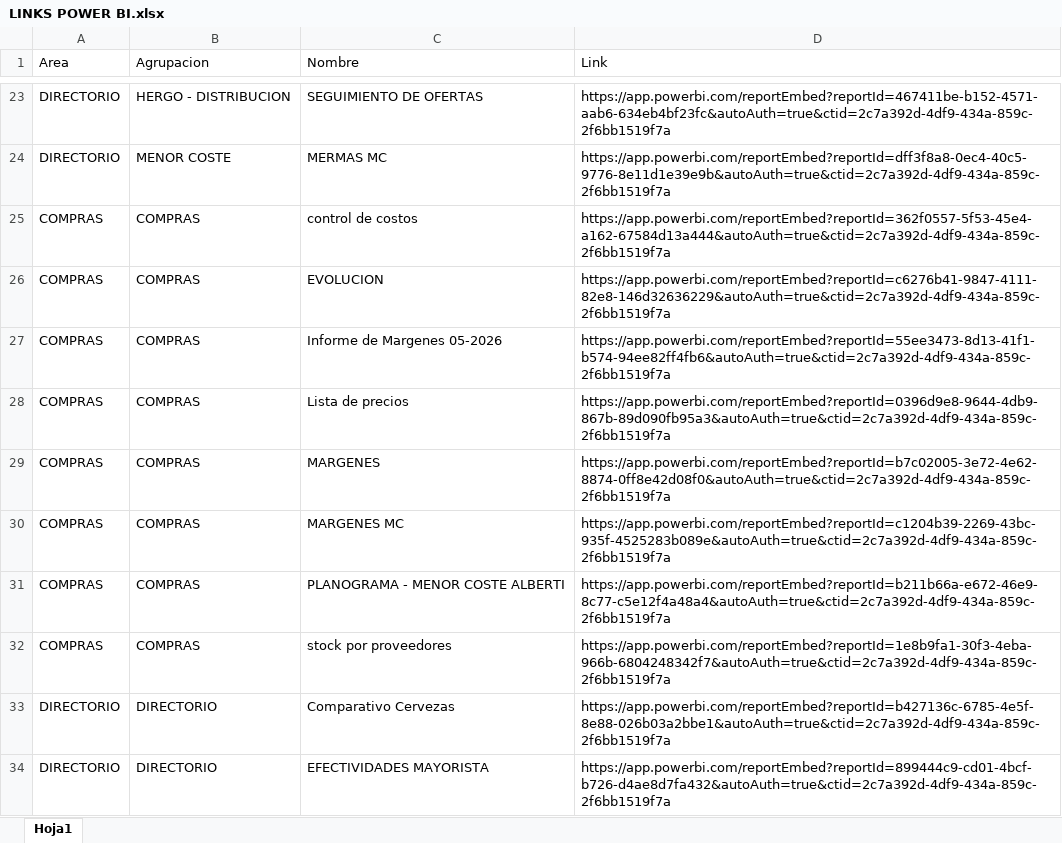
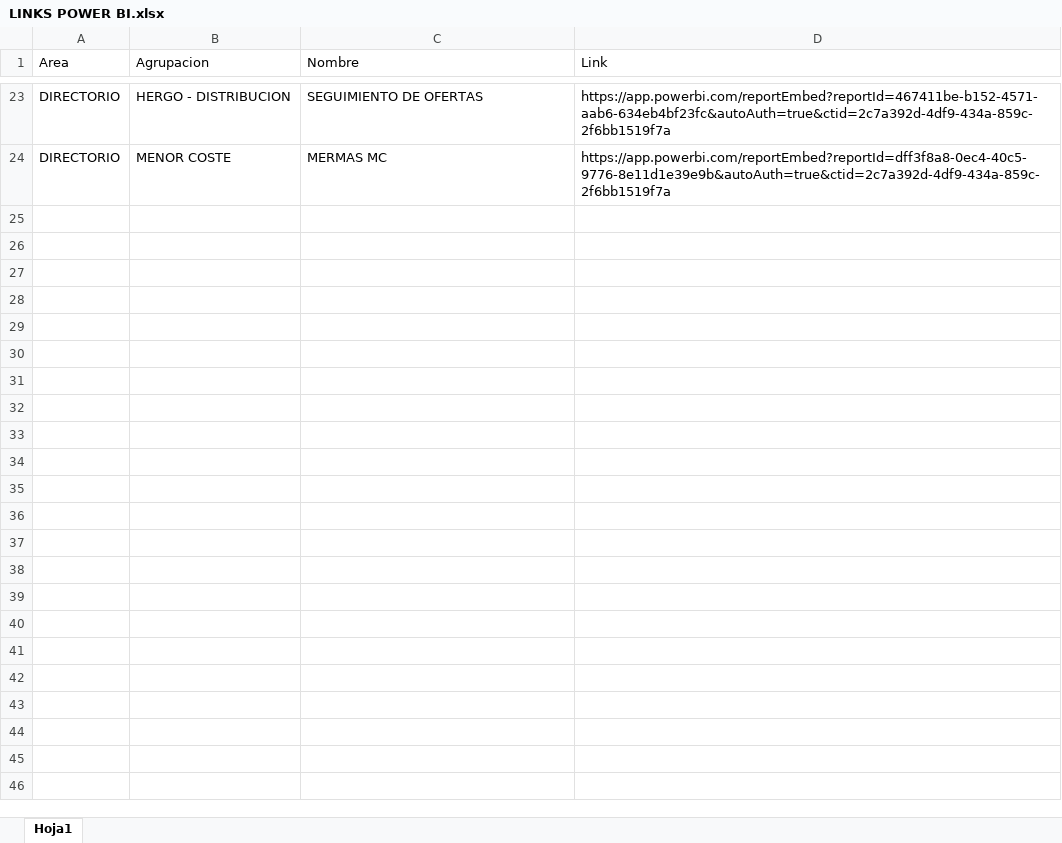
Before and after one commit to planeamientocomercialhergo-cyber/tableros-powerbi, an Excel workbook: LINKS POWER BI.xlsx, sheet Hoja1, drawn as a sheet; only a part is shown, gaps mark what is left out; values as stored, in another font and other column widths than the file's, no borders; the diff covers the shown part only; the diff names each change by its address in the sheet, - before the commit and + after, or states it on an @@ line.

```diff
--- a/LINKS POWER BI.xlsx (sheet Hoja1)
+++ b/LINKS POWER BI.xlsx (sheet Hoja1)
-row 25: COMPRAS | COMPRAS | control de costos | https://app.powerbi.com/reportEmbed?reportId=362f0557-5f53-45e4-a162-67584d13a444&autoAuth=true&ctid=2c7a392d-4df9-434a-859c-2f6bb1519f7a
-row 26: COMPRAS | COMPRAS | EVOLUCION | https://app.powerbi.com/reportEmbed?reportId=c6276b41-9847-4111-82e8-146d32636229&autoAuth=true&ctid=2c7a392d-4df9-434a-859c-2f6bb1519f7a
-row 27: COMPRAS | COMPRAS | Informe de Margenes 05-2026 | https://app.powerbi.com/reportEmbed?reportId=55ee3473-8d13-41f1-b574-94ee82ff4fb6&autoAuth=true&ctid=2c7a392d-4df9-434a-859c-2f6bb1519f7a
-row 28: COMPRAS | COMPRAS | Lista de precios | https://app.powerbi.com/reportEmbed?reportId=0396d9e8-9644-4db9-867b-89d090fb95a3&autoAuth=true&ctid=2c7a392d-4df9-434a-859c-2f6bb1519f7a
-row 29: COMPRAS | COMPRAS | MARGENES | https://app.powerbi.com/reportEmbed?reportId=b7c02005-3e72-4e62-8874-0ff8e42d08f0&autoAuth=true&ctid=2c7a392d-4df9-434a-859c-2f6bb1519f7a
-row 30: COMPRAS | COMPRAS | MARGENES MC | https://app.powerbi.com/reportEmbed?reportId=c1204b39-2269-43bc-935f-4525283b089e&autoAuth=true&ctid=2c7a392d-4df9-434a-859c-2f6bb1519f7a
-row 31: COMPRAS | COMPRAS | PLANOGRAMA - MENOR COSTE ALBERTI | https://app.powerbi.com/reportEmbed?reportId=b211b66a-e672-46e9-8c77-c5e12f4a48a4&autoAuth=true&ctid=2c7a392d-4df9-434a-859c-2f6bb1519f7a
-row 32: COMPRAS | COMPRAS | stock por proveedores | https://app.powerbi.com/reportEmbed?reportId=1e8b9fa1-30f3-4eba-966b-6804248342f7&autoAuth=true&ctid=2c7a392d-4df9-434a-859c-2f6bb1519f7a
-row 33: DIRECTORIO | DIRECTORIO | Comparativo Cervezas | https://app.powerbi.com/reportEmbed?reportId=b427136c-6785-4e5f-8e88-026b03a2bbe1&autoAuth=true&ctid=2c7a392d-4df9-434a-859c-2f6bb1519f7a
-row 34: DIRECTORIO | DIRECTORIO | EFECTIVIDADES MAYORISTA | https://app.powerbi.com/reportEmbed?reportId=899444c9-cd01-4bcf-b726-d4ae8d7fa432&autoAuth=true&ctid=2c7a392d-4df9-434a-859c-2f6bb1519f7a
```
Also changed, not shown: 53 removed rows elsewhere in this sheet.
